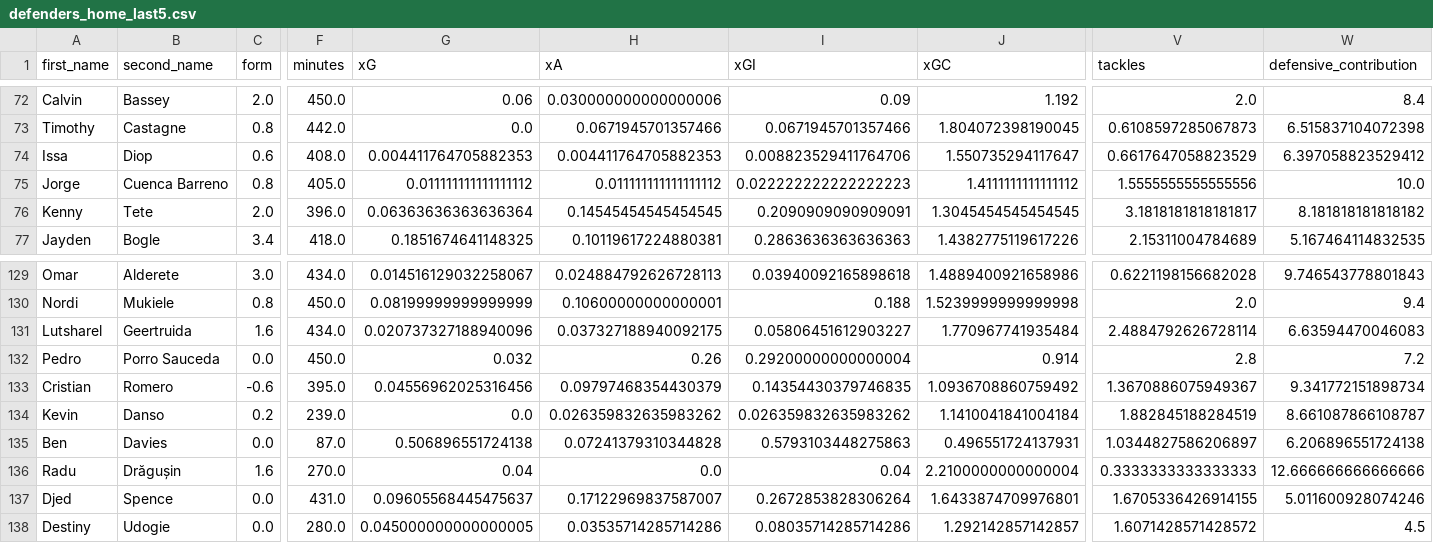
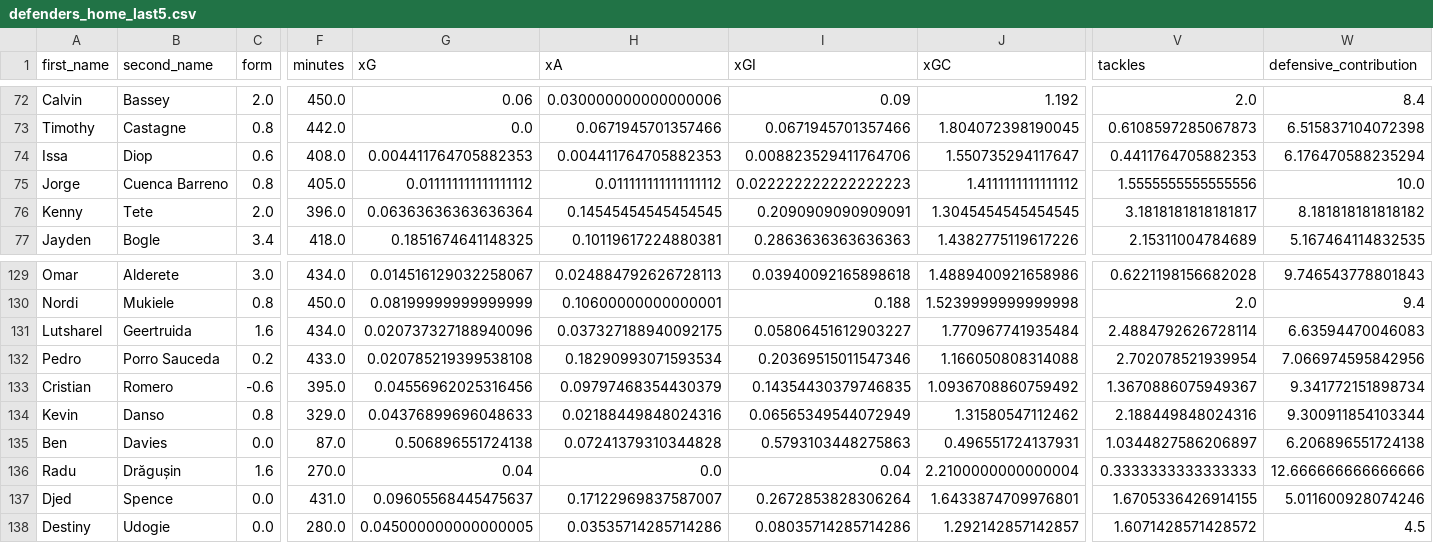
Before and after one commit to sarthakk88/FPL-Stats, a CSV file: data/defenders_home_last5.csv, drawn as a sheet; only a part is shown, gaps mark what is left out; the diff covers the shown part only; the diff names each change by its address in the sheet, - before the commit and + after, or states it on an @@ line.

```diff
--- a/data/defenders_home_last5.csv
+++ b/data/defenders_home_last5.csv
-V74 (tackles): 0.6617647058823529
+V74 (tackles): 0.4411764705882353
-W74 (defensive_contribution): 6.397058823529412
+W74 (defensive_contribution): 6.176470588235294
-C132 (form): 0.0
+C132 (form): 0.2
-F132 (minutes): 450.0
+F132 (minutes): 433.0
-G132 (xG): 0.032
+G132 (xG): 0.020785219399538108
-H132 (xA): 0.26
+H132 (xA): 0.18290993071593534
-I132 (xGI): 0.29200000000000004
+I132 (xGI): 0.20369515011547346
-J132 (xGC): 0.914
+J132 (xGC): 1.166050808314088
-V132 (tackles): 2.8
+V132 (tackles): 2.702078521939954
-W132 (defensive_contribution): 7.2
+W132 (defensive_contribution): 7.066974595842956
-C134 (form): 0.2
+C134 (form): 0.8
-F134 (minutes): 239.0
+F134 (minutes): 329.0
-G134 (xG): 0.0
+G134 (xG): 0.04376899696048633
-H134 (xA): 0.026359832635983262
+H134 (xA): 0.02188449848024316
-I134 (xGI): 0.026359832635983262
+I134 (xGI): 0.06565349544072949
-J134 (xGC): 1.1410041841004184
+J134 (xGC): 1.31580547112462
-V134 (tackles): 1.882845188284519
+V134 (tackles): 2.188449848024316
-W134 (defensive_contribution): 8.661087866108787
+W134 (defensive_contribution): 9.300911854103344
```
Also changed, not shown: 81 edited cells elsewhere in this file, data/attackers_last5.csv, data/defenders_all.csv, 21 other files.
